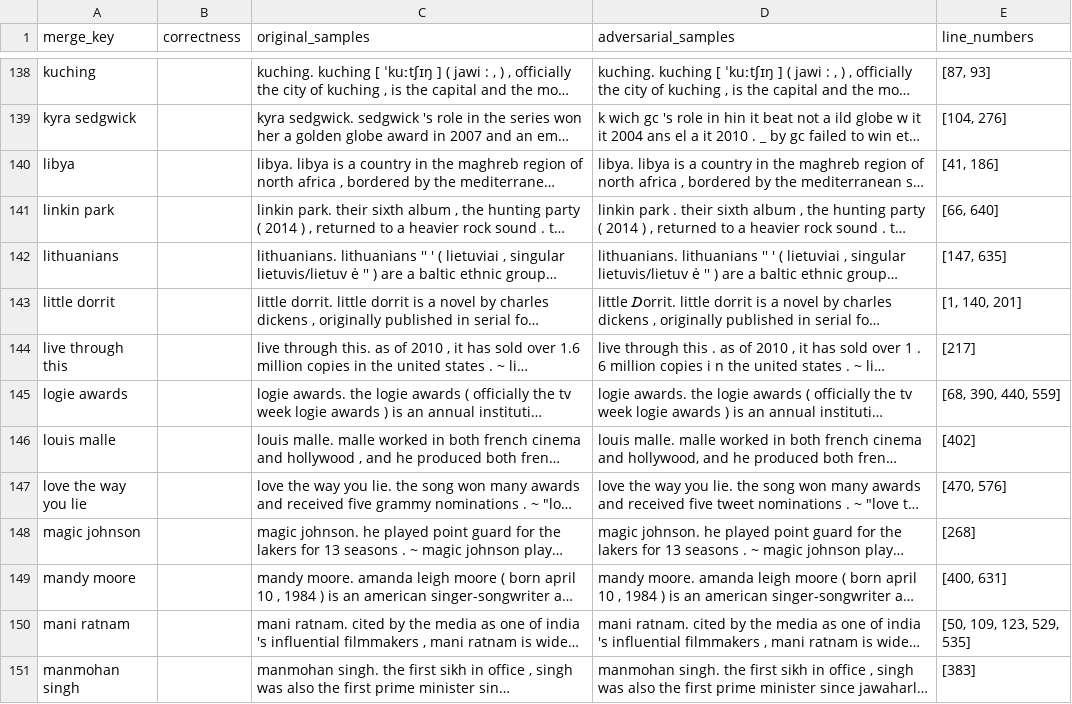
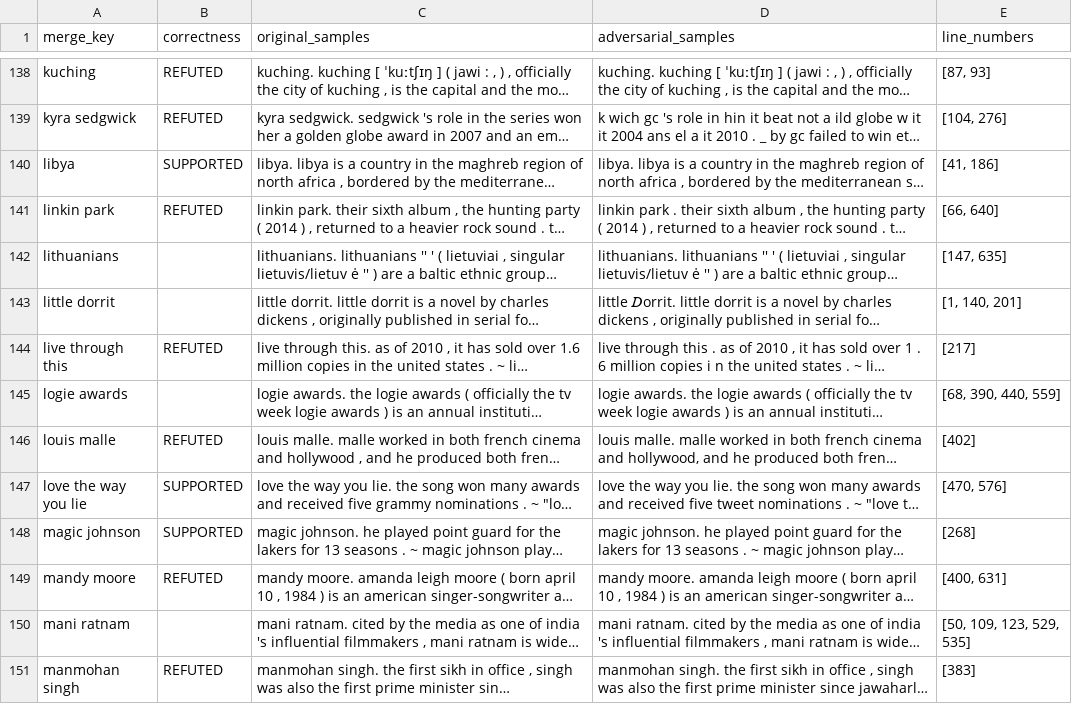
Before and after one commit to xy-Lan/llama_adversarial_classification, a CSV file: data/merged_dataset.csv, drawn as a sheet; only a part is shown, gaps mark what is left out; long unchanged cells end in …; the diff covers the shown part only; the diff names each change by its address in the sheet, - before the commit and + after, or states it on an @@ line.

```diff
--- a/data/merged_dataset.csv
+++ b/data/merged_dataset.csv
-B138:B139 (correctness): (empty)
+B138:B139 (correctness): REFUTED
-B140 (correctness): (empty)
+B140 (correctness): SUPPORTED
-B141 (correctness): (empty)
+B141 (correctness): REFUTED
-B144 (correctness): (empty)
+B144 (correctness): REFUTED
-B146 (correctness): (empty)
+B146 (correctness): REFUTED
-B147:B148 (correctness): (empty)
+B147:B148 (correctness): SUPPORTED
-B149 (correctness): (empty)
+B149 (correctness): REFUTED
-B151 (correctness): (empty)
+B151 (correctness): REFUTED
```
Also changed, not shown: 86 edited cells elsewhere in this file.
